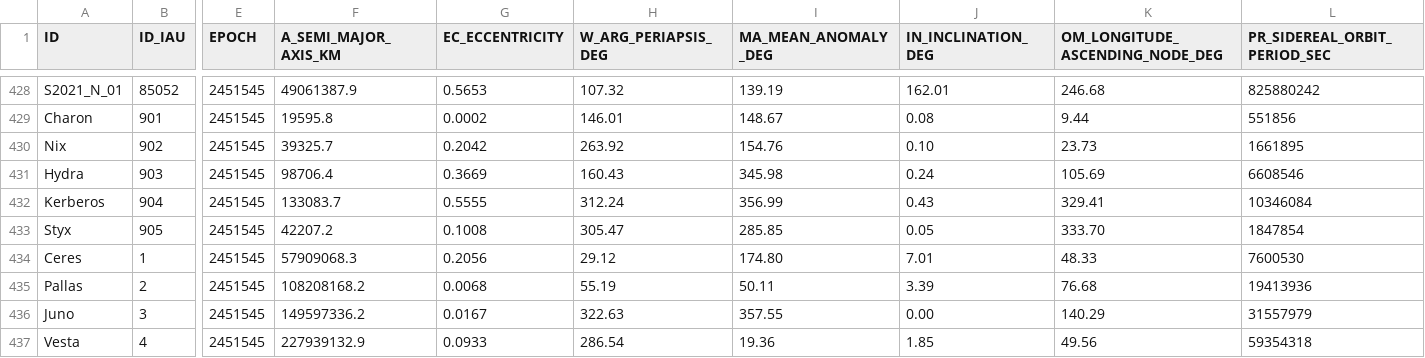
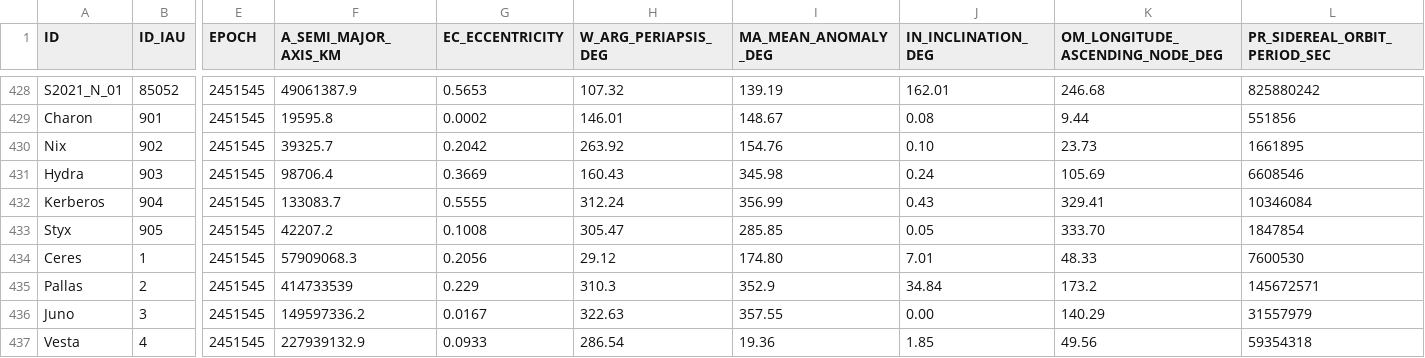
Before and after one commit to meow-sci/pebkac, a CSV file: data/earth_system.csv, drawn as a sheet; only a part is shown, gaps mark what is left out; the diff names each change by its address in the sheet, - before the commit and + after, or states it on an @@ line.

Commit message:
Update earth_system.csv
fixed Pallas' stats.  no idea how that happened, will have to investigate

```diff
--- a/data/earth_system.csv
+++ b/data/earth_system.csv
-F435 (A_SEMI_MAJOR_AXIS_KM): 108208168.2
+F435 (A_SEMI_MAJOR_AXIS_KM): 414733539
-G435 (EC_ECCENTRICITY): 0.0068
+G435 (EC_ECCENTRICITY): 0.229
-H435 (W_ARG_PERIAPSIS_DEG): 55.19
+H435 (W_ARG_PERIAPSIS_DEG): 310.3
-I435 (MA_MEAN_ANOMALY_DEG): 50.11
+I435 (MA_MEAN_ANOMALY_DEG): 352.9
-J435 (IN_INCLINATION_DEG): 3.39
+J435 (IN_INCLINATION_DEG): 34.84
-K435 (OM_LONGITUDE_ASCENDING_NODE_DEG): 76.68
+K435 (OM_LONGITUDE_ASCENDING_NODE_DEG): 173.2
-L435 (PR_SIDEREAL_ORBIT_PERIOD_SEC): 19413936
+L435 (PR_SIDEREAL_ORBIT_PERIOD_SEC): 145672571
```
